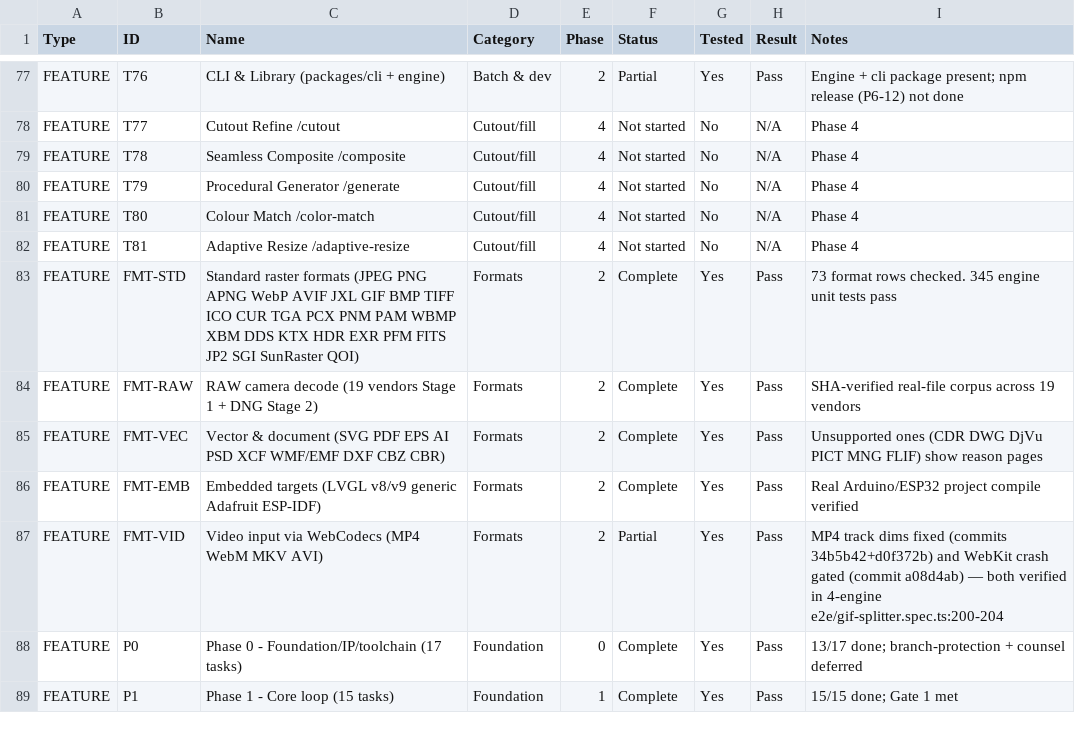
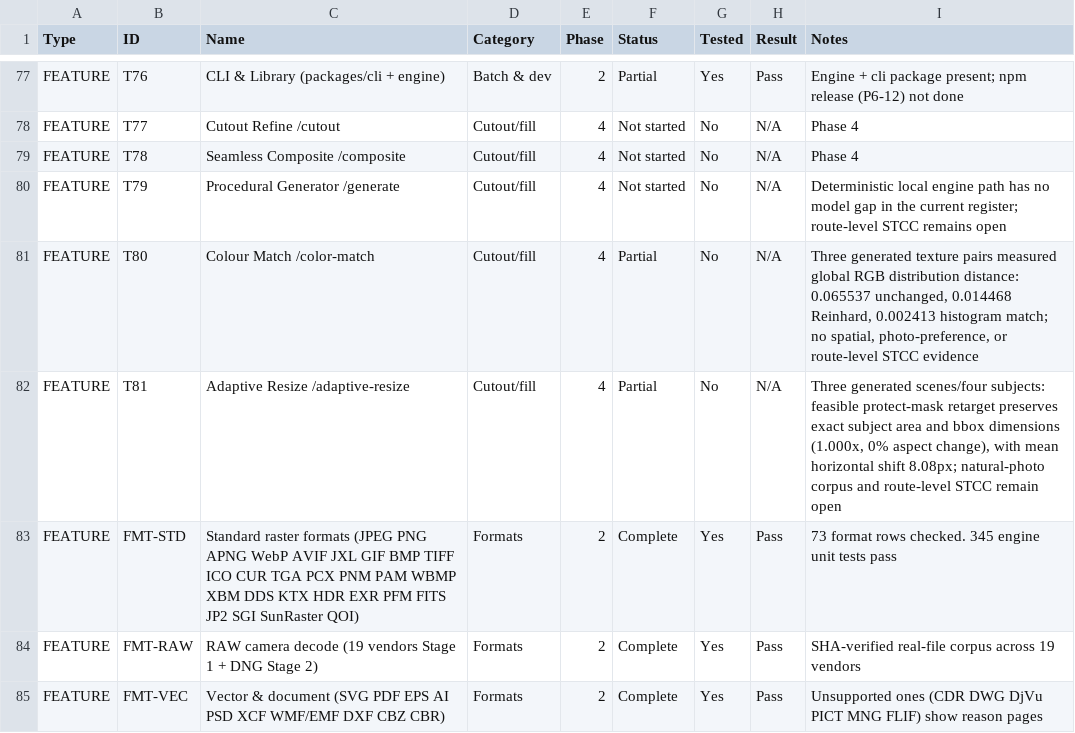
Before and after one commit to official-tisao/image.complianttools.com, a CSV file: feature-audit.csv, drawn as a sheet; only a part is shown, gaps mark what is left out; the shorter side is filled out with more unchanged rows; the diff covers the shown part only.

```diff
--- a/feature-audit.csv
+++ b/feature-audit.csv
@@ -79,5 +79,5 @@ FEATURE,T77,Cutout Refine /cutout,Cutout/fill,4,Not started,No,N/A,"Phase 4"
 FEATURE,T78,Seamless Composite /composite,Cutout/fill,4,Not started,No,N/A,"Phase 4"
-FEATURE,T79,Procedural Generator /generate,Cutout/fill,4,Not started,No,N/A,"Phase 4"
-FEATURE,T80,Colour Match /color-match,Cutout/fill,4,Not started,No,N/A,"Phase 4"
-FEATURE,T81,Adaptive Resize /adaptive-resize,Cutout/fill,4,Not started,No,N/A,"Phase 4"
+FEATURE,T79,Procedural Generator /generate,Cutout/fill,4,Not started,No,N/A,"Deterministic local engine path has no model gap in the current register; route-level STCC remains open"
+FEATURE,T80,Colour Match /color-match,Cutout/fill,4,Partial,No,N/A,"Three generated texture pairs measured global RGB distribution distance: 0.065537 unchanged, 0.014468 Reinhard, 0.002413 histogram match; no spatial, photo-preference, or route-level STCC evidence"
+FEATURE,T81,Adaptive Resize /adaptive-resize,Cutout/fill,4,Partial,No,N/A,"Three generated scenes/four subjects: feasible protect-mask retarget preserves exact subject area and bbox dimensions (1.000x, 0% aspect change), with mean horizontal shift 8.08px; natural-photo corpus and route-level STCC remain open"
 FEATURE,FMT-STD,Standard raster formats (JPEG PNG APNG WebP AVIF JXL GIF BMP TIFF ICO CUR TGA PCX PNM PAM WBMP XBM DDS KTX HDR EXR PFM FITS JP2 SGI SunRaster QOI),Formats,2,Complete,Yes,Pass,"73 format rows checked. 345 engine unit tests pass"
```
Also changed, not shown: 32 edited cells elsewhere in this file, 3 other files.
